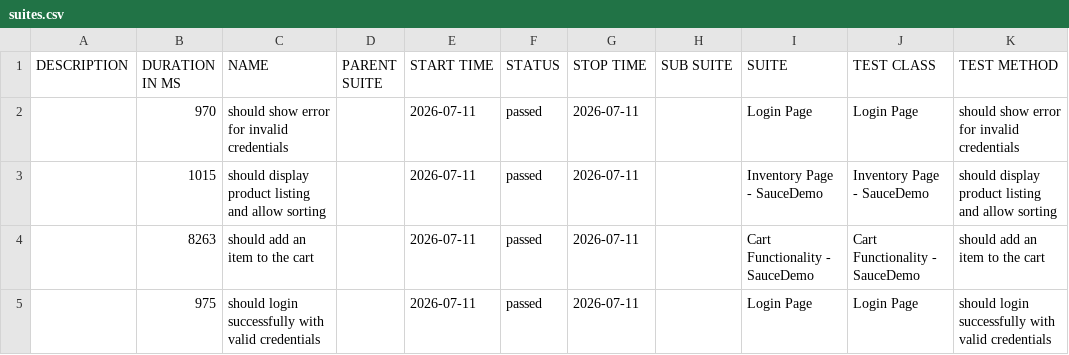
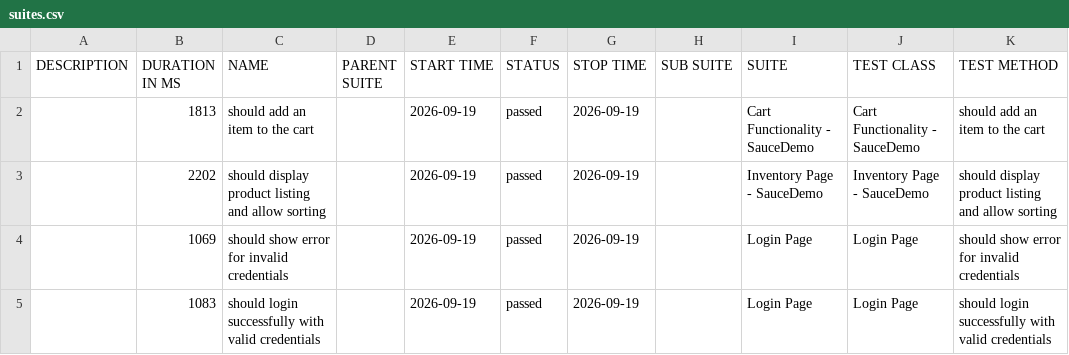
Before and after one commit to qakaio/Kaio-QA-portfolio-selenium, a CSV file: allure-report/data/suites.csv, drawn as a sheet.

```diff
--- a/allure-report/data/suites.csv
+++ b/allure-report/data/suites.csv
@@ -1,5 +1,5 @@
 "DESCRIPTION","DURATION IN MS","NAME","PARENT SUITE","START TIME","STATUS","STOP TIME","SUB SUITE","SUITE","TEST CLASS","TEST METHOD"
-"","970","should show error for invalid credentials","","2026-07-11","passed","2026-07-11","","Login Page","Login Page","should show error for invalid credentials"
-"","1015","should display product listing and allow sorting","","2026-07-11","passed","2026-07-11","","Inventory Page - SauceDemo","Inventory Page - SauceDemo","should display product listing and allow sorting"
-"","8263","should add an item to the cart","","2026-07-11","passed","2026-07-11","","Cart Functionality - SauceDemo","Cart Functionality - SauceDemo","should add an item to the cart"
-"","975","should login successfully with valid credentials","","2026-07-11","passed","2026-07-11","","Login Page","Login Page","should login successfully with valid credentials"
+"","1813","should add an item to the cart","","2026-09-19","passed","2026-09-19","","Cart Functionality - SauceDemo","Cart Functionality - SauceDemo","should add an item to the cart"
+"","2202","should display product listing and allow sorting","","2026-09-19","passed","2026-09-19","","Inventory Page - SauceDemo","Inventory Page - SauceDemo","should display product listing and allow sorting"
+"","1069","should show error for invalid credentials","","2026-09-19","passed","2026-09-19","","Login Page","Login Page","should show error for invalid credentials"
+"","1083","should login successfully with valid credentials","","2026-09-19","passed","2026-09-19","","Login Page","Login Page","should login successfully with valid credentials"
```
Also changed, not shown: 20 other files.
